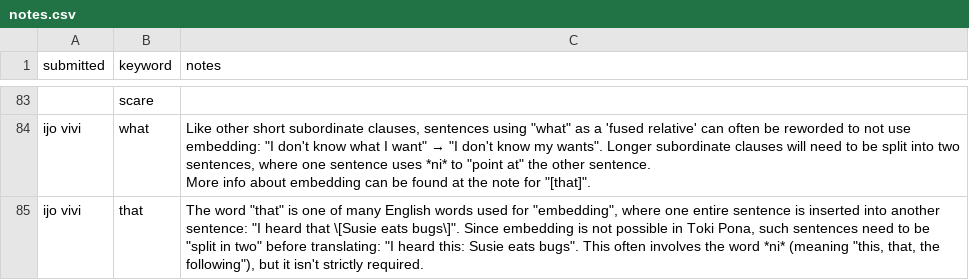
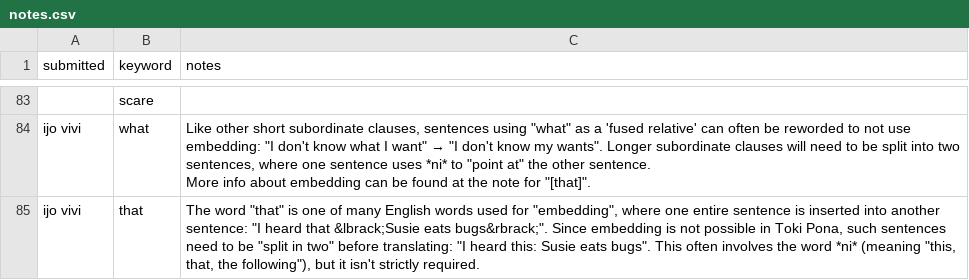
Before and after one commit to pona-la/kemeka.pona.la, a CSV file: data/notes.csv, drawn as a sheet; only a part is shown, gaps mark what is left out.

Commit message:
Update data for 2026-08-23

```diff
--- a/data/notes.csv
+++ b/data/notes.csv
@@ -140,2 +140,2 @@ ijo vivi,what,"Like other short subordinate clauses, sentences using ""what"" as
 More info about embedding can be found at the note for ""[that]""."
-ijo vivi,that,"The word ""that"" is one of many English words used for ""embedding"", where one entire sentence is inserted into another sentence: ""I heard that \[Susie eats bugs\]"". Since embedding is not possible in Toki Pona, such sentences need to be ""split in two"" before translating: ""I heard this: Susie eats bugs"". This often involves the word *ni* (meaning ""this, that, the following""), but it isn't strictly required."
+ijo vivi,that,"The word ""that"" is one of many English words used for ""embedding"", where one entire sentence is inserted into another sentence: ""I heard that &lbrack;Susie eats bugs&rbrack;"". Since embedding is not possible in Toki Pona, such sentences need to be ""split in two"" before translating: ""I heard this: Susie eats bugs"". This often involves the word *ni* (meaning ""this, that, the following""), but it isn't strictly required."
```
